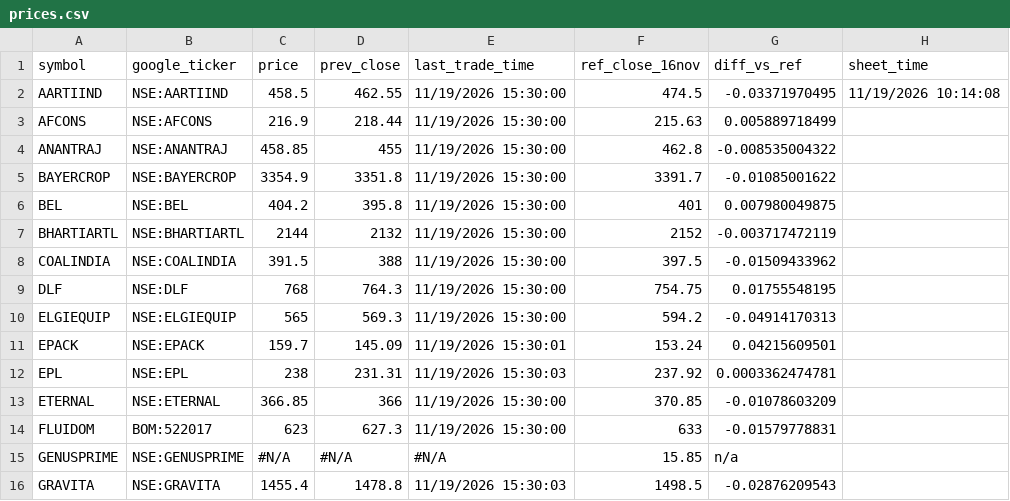
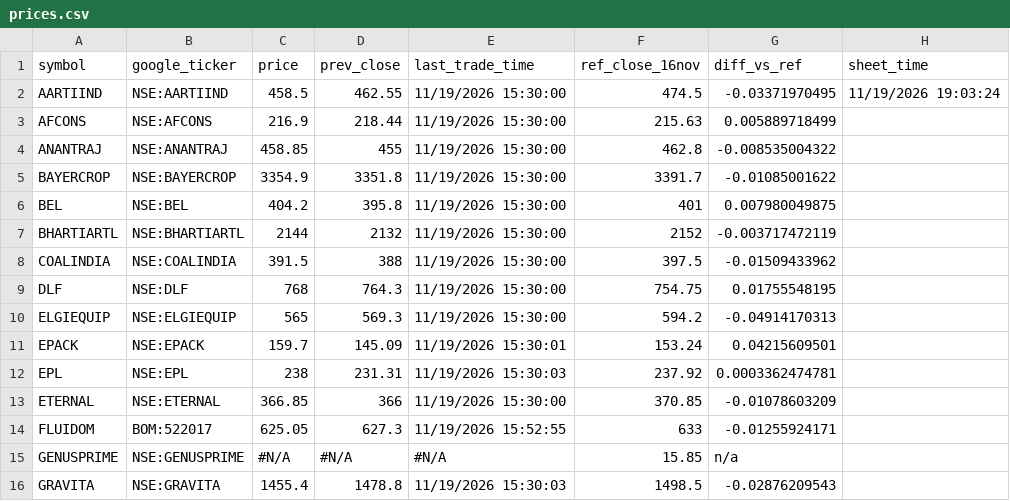
Before and after one commit to ravi-r-kishore/kp-prices, a CSV file: prices.csv, drawn as a sheet; only a part is shown.

```diff
--- a/prices.csv
+++ b/prices.csv
@@ -1,3 +1,3 @@
 symbol,google_ticker,price,prev_close,last_trade_time,ref_close_16nov,diff_vs_ref,sheet_time
-AARTIIND,NSE:AARTIIND,458.5,462.55,11/19/2026 15:30:00,474.5,-0.03371970495,11/19/2026 10:14:08
+AARTIIND,NSE:AARTIIND,458.5,462.55,11/19/2026 15:30:00,474.5,-0.03371970495,11/19/2026 19:03:24
 AFCONS,NSE:AFCONS,216.9,218.44,11/19/2026 15:30:00,215.63,0.005889718499,
@@ -13,3 +13,3 @@ EPL,NSE:EPL,238,231.31,11/19/2026 15:30:03,237.92,0.0003362474781,
 ETERNAL,NSE:ETERNAL,366.85,366,11/19/2026 15:30:00,370.85,-0.01078603209,
-FLUIDOM,BOM:522017,623,627.3,11/19/2026 15:30:00,633,-0.01579778831,
+FLUIDOM,BOM:522017,625.05,627.3,11/19/2026 15:52:55,633,-0.01255924171,
 GENUSPRIME,NSE:GENUSPRIME,#N/A,#N/A,#N/A,15.85,n/a,
```
Also changed, not shown: 1 other file.
